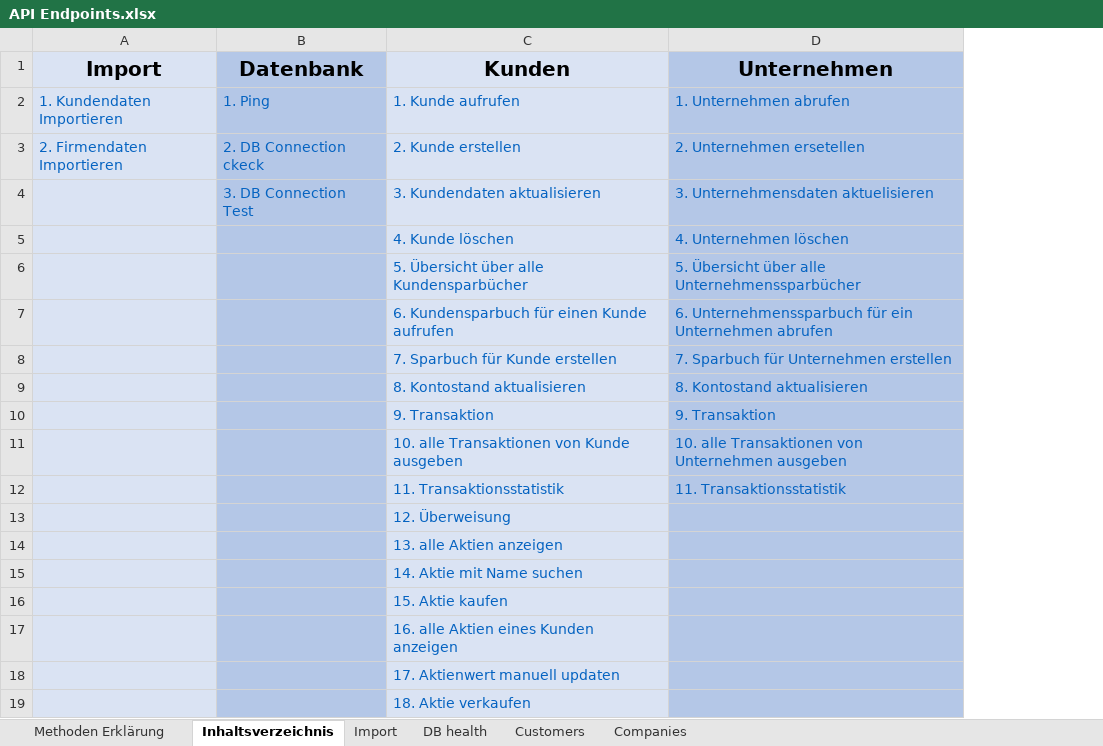
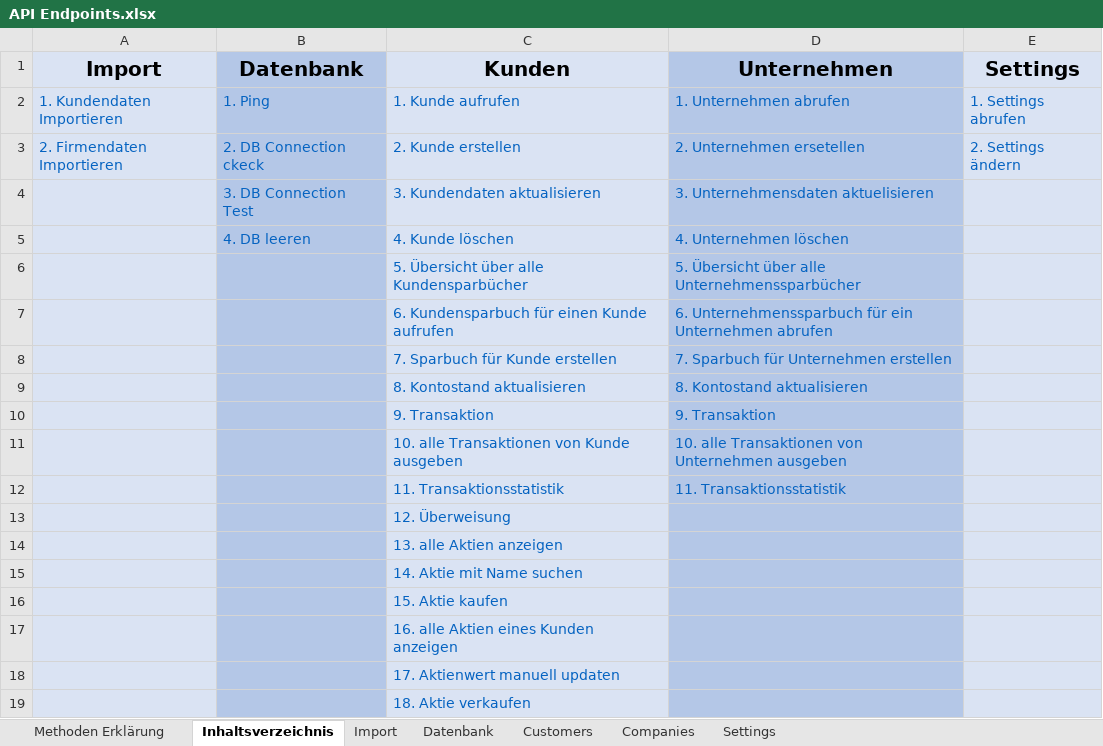
Before and after one commit to LBBW-Azubis/Stutengarten2026, an Excel workbook: API Endpoints.xlsx, sheet Inhaltsverzeichnis, drawn as a sheet; values as stored, in another font and other column widths than the file's, no borders; the diff names each change by its address in the sheet, - before the commit and + after, or states it on an @@ line.

```diff
--- a/API Endpoints.xlsx (sheet Inhaltsverzeichnis)
+++ b/API Endpoints.xlsx (sheet Inhaltsverzeichnis)
-sheet tab: DB health
+sheet tab: Datenbank
+sheet tab: Settings
+column E (Settings), rows 2-3: 1. Settings abrufen | 2. Settings ändern
-B5 (Datenbank): (empty)
+B5 (Datenbank): 4. DB leeren
```
Also changed, not shown: sheet Customers, sheet Companies, sheet Datenbank, sheet Import.
